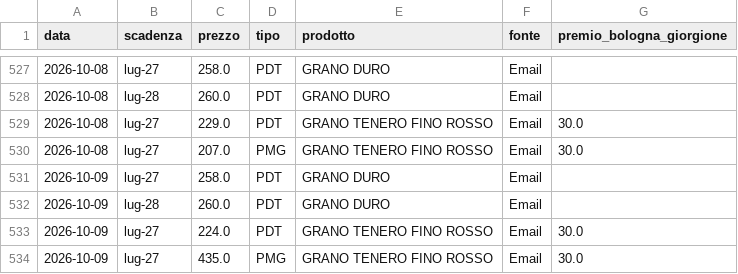
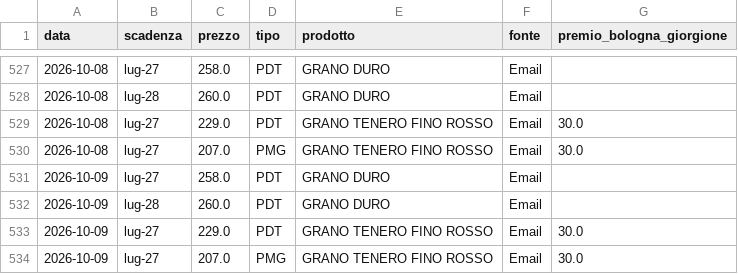
Before and after one commit to lucamancio1975-sys/Prezzi_Futures_Cereali, a CSV file: data/storico_prezzi.csv, drawn as a sheet; only a part is shown, gaps mark what is left out.

```diff
--- a/data/storico_prezzi.csv
+++ b/data/storico_prezzi.csv
@@ -532,3 +532,3 @@
 2026-10-09;lug-28;260.0;PDT;GRANO DURO;Email;
-2026-10-09;lug-27;224.0;PDT;GRANO TENERO FINO ROSSO;Email;30.0
-2026-10-09;lug-27;435.0;PMG;GRANO TENERO FINO ROSSO;Email;30.0
+2026-10-09;lug-27;229.0;PDT;GRANO TENERO FINO ROSSO;Email;30.0
+2026-10-09;lug-27;207.0;PMG;GRANO TENERO FINO ROSSO;Email;30.0
```
Also changed, not shown: 5 other files.
